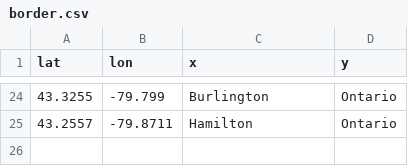
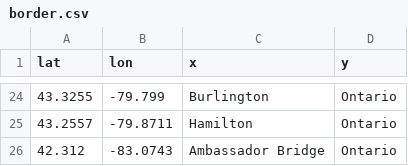
Before and after one commit to dactyrafficle/ladybug, a CSV file: data/border.csv, drawn as a sheet; only a part is shown, gaps mark what is left out.

Commit message:
Add files via upload

```diff
--- a/data/border.csv
+++ b/data/border.csv
@@ -25 +25,2 @@ lat,lon,x,y
 43.2557,-79.8711,Hamilton,Ontario
+42.312,-83.0743,Ambassador Bridge,Ontario
```
